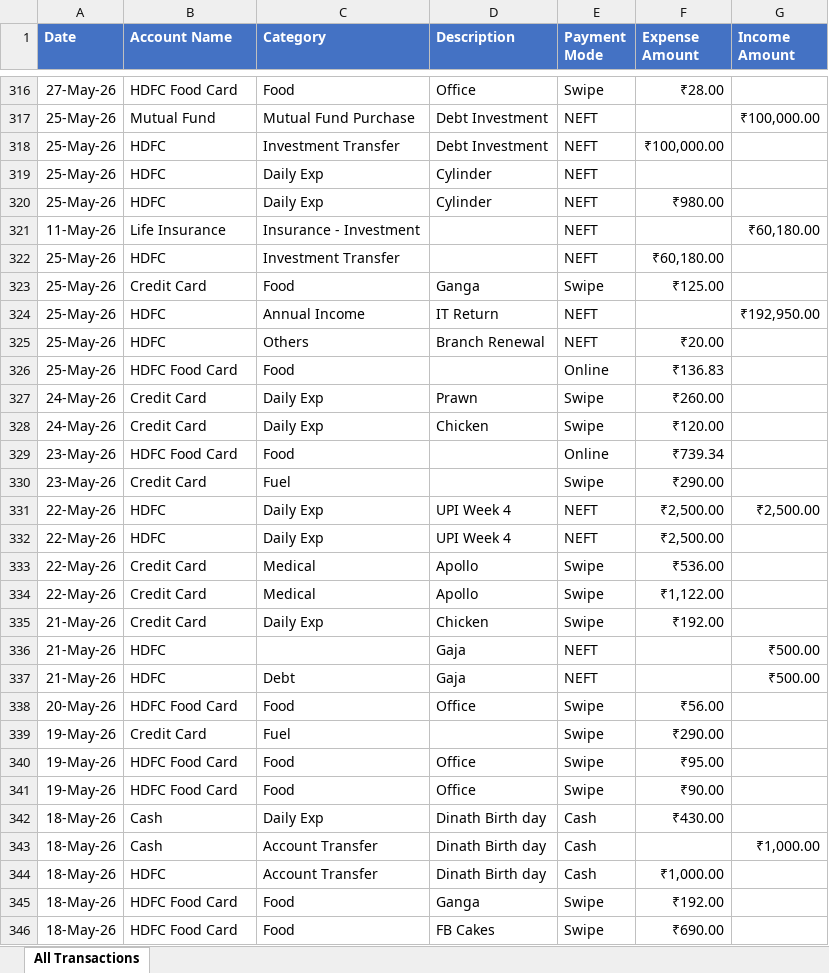
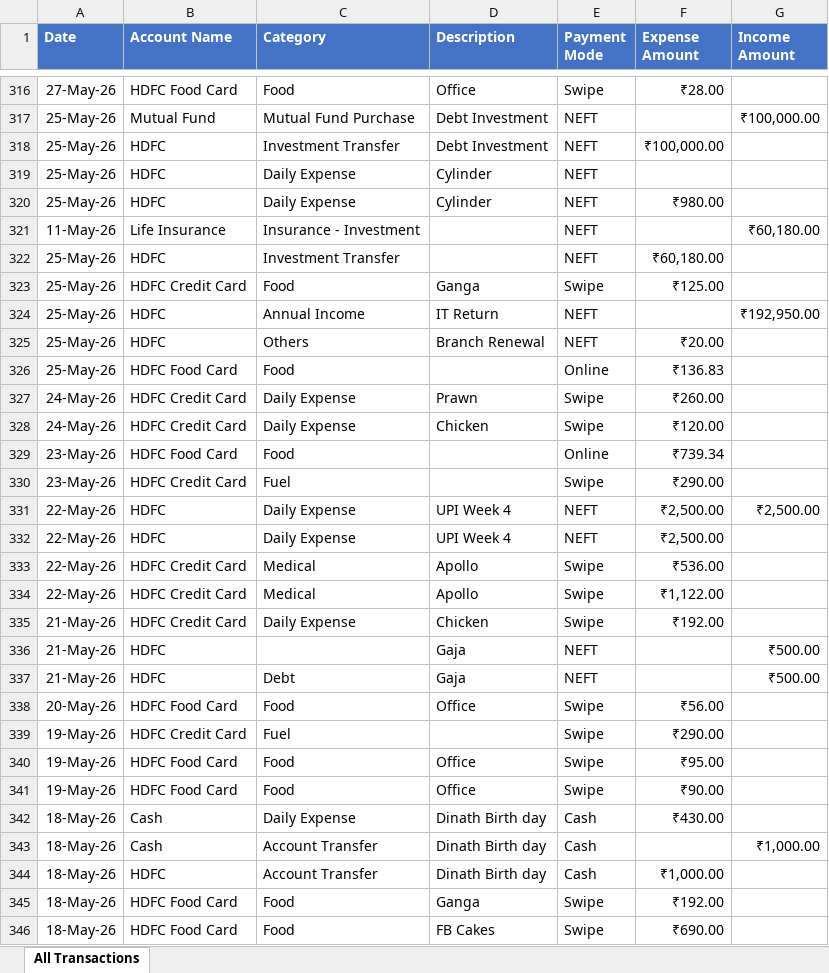
Before and after one commit to subashcse009-bit/MyMoneyMate, an Excel workbook: Docs/Test Docs/Conslidated Financial Plan.xlsx, sheet All Transactions, drawn as a sheet; only a part is shown, gaps mark what is left out; values as stored, in another font and other column widths than the file's, no borders; table styles not drawn; the diff covers the shown part only; the diff names each change by its address in the sheet, - before the commit and + after, or states it on an @@ line.

```diff
--- a/Docs/Test Docs/Conslidated Financial Plan.xlsx (sheet All Transactions)
+++ b/Docs/Test Docs/Conslidated Financial Plan.xlsx (sheet All Transactions)
-C319:C320 (Category): Daily Exp
+C319:C320 (Category): Daily Expense
-B323 (Account Name): Credit Card
+B323 (Account Name): HDFC Credit Card
-B327:B328 (Account Name): Credit Card
+B327:B328 (Account Name): HDFC Credit Card
-C327:C328 (Category): Daily Exp
+C327:C328 (Category): Daily Expense
-B330 (Account Name): Credit Card
+B330 (Account Name): HDFC Credit Card
-C331:C332 (Category): Daily Exp
+C331:C332 (Category): Daily Expense
-B333:B335 (Account Name): Credit Card
+B333:B335 (Account Name): HDFC Credit Card
-C335 (Category): Daily Exp
+C335 (Category): Daily Expense
-B339 (Account Name): Credit Card
+B339 (Account Name): HDFC Credit Card
-C342 (Category): Daily Exp
+C342 (Category): Daily Expense
```
Also changed, not shown: 169 edited cells elsewhere in this sheet, 3 other files.
